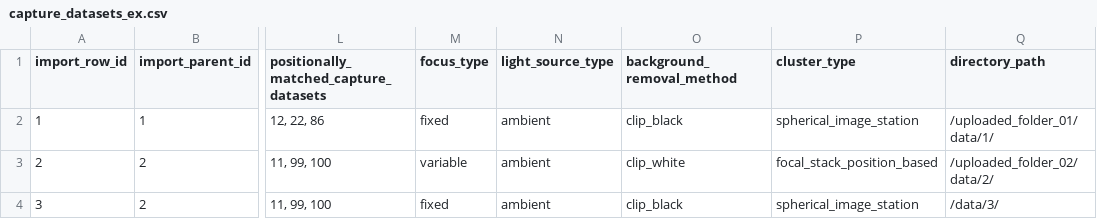
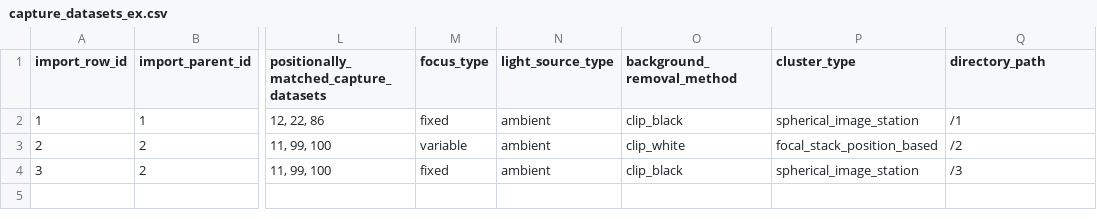
Before and after one commit to Smithsonian/dporepo, a CSV file: web/csv/capture_datasets_ex.csv, drawn as a sheet; only a part is shown, gaps mark what is left out; the diff names each change by its address in the sheet, - before the commit and + after, or states it on an @@ line.

Commit message:
Updated 'directory_path' in 'capture_datasets' example CSV

```diff
--- a/web/csv/capture_datasets_ex.csv
+++ b/web/csv/capture_datasets_ex.csv
-Q2 (directory_path): /uploaded_folder_01/data/1/
+Q2 (directory_path): /1
-Q3 (directory_path): /uploaded_folder_02/data/2/
+Q3 (directory_path): /2
-Q4 (directory_path): /data/3/
+Q4 (directory_path): /3
```
